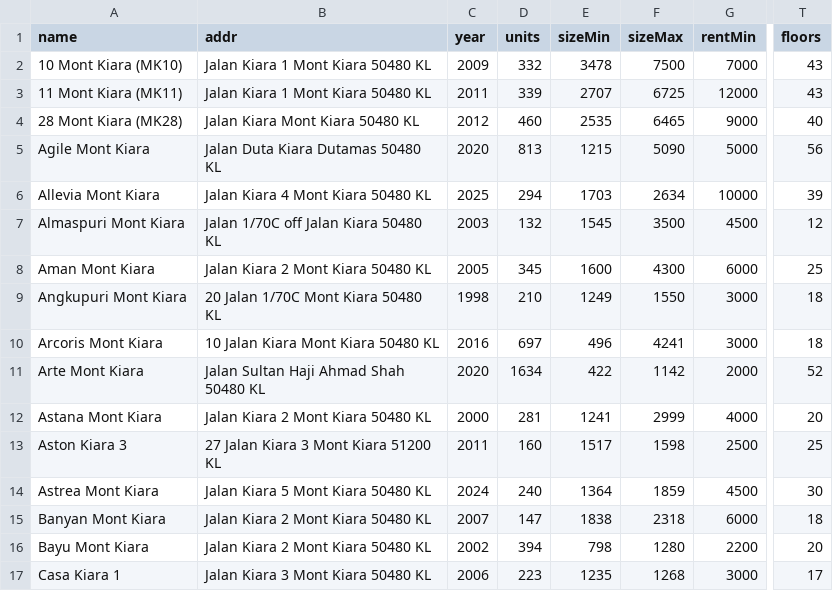
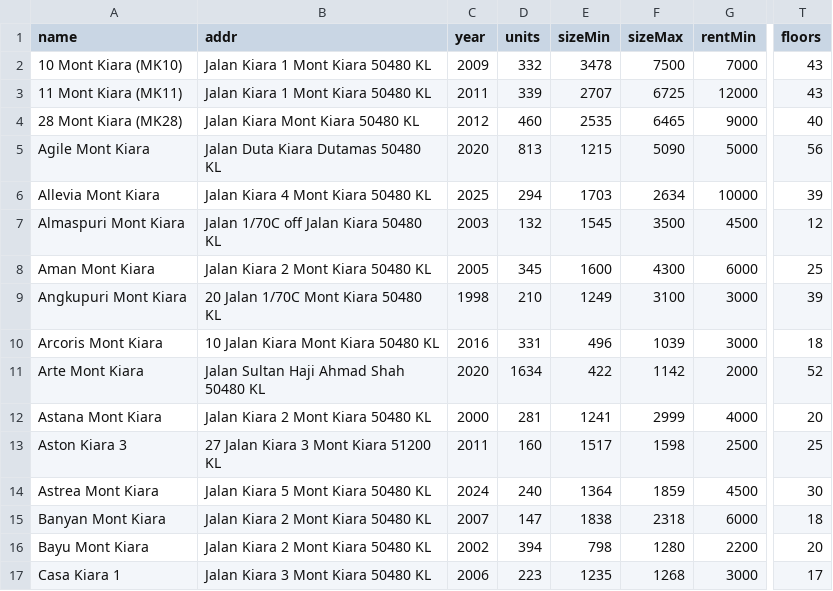
Before and after one commit to takemoritoshihiko-png/mont-kiara-dashboard, a CSV file: condos_data.csv, drawn as a sheet; only a part is shown, gaps mark what is left out; the diff names each change by its address in the sheet, - before the commit and + after, or states it on an @@ line.

```diff
--- a/condos_data.csv
+++ b/condos_data.csv
-F9 (sizeMax): 1550
+F9 (sizeMax): 3100
-T9 (floors): 18
+T9 (floors): 39
-D10 (units): 697
+D10 (units): 331
-F10 (sizeMax): 4241
+F10 (sizeMax): 1039
```
